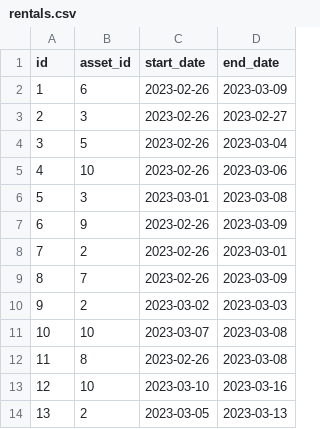
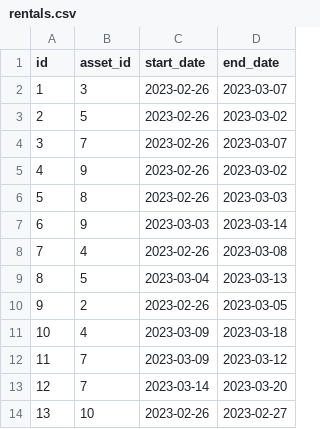
Before and after one commit to e9akhan/fake_rentals, a CSV file: rentals.csv, drawn as a sheet; only a part is shown; the diff covers the shown part only.

```diff
--- a/rentals.csv
+++ b/rentals.csv
@@ -1,14 +1,14 @@
 id,asset_id,start_date,end_date
-1,6,2023-02-26,2023-03-09
-2,3,2023-02-26,2023-02-27
-3,5,2023-02-26,2023-03-04
-4,10,2023-02-26,2023-03-06
-5,3,2023-03-01,2023-03-08
-6,9,2023-02-26,2023-03-09
-7,2,2023-02-26,2023-03-01
-8,7,2023-02-26,2023-03-09
-9,2,2023-03-02,2023-03-03
-10,10,2023-03-07,2023-03-08
-11,8,2023-02-26,2023-03-08
-12,10,2023-03-10,2023-03-16
-13,2,2023-03-05,2023-03-13
+1,3,2023-02-26,2023-03-07
+2,5,2023-02-26,2023-03-02
+3,7,2023-02-26,2023-03-07
+4,9,2023-02-26,2023-03-02
+5,8,2023-02-26,2023-03-03
+6,9,2023-03-03,2023-03-14
+7,4,2023-02-26,2023-03-08
+8,5,2023-03-04,2023-03-13
+9,2,2023-02-26,2023-03-05
+10,4,2023-03-09,2023-03-18
+11,7,2023-03-09,2023-03-12
+12,7,2023-03-14,2023-03-20
+13,10,2023-02-26,2023-02-27
```
Also changed, not shown: 76 edited cells elsewhere in this file, 1 other file.
